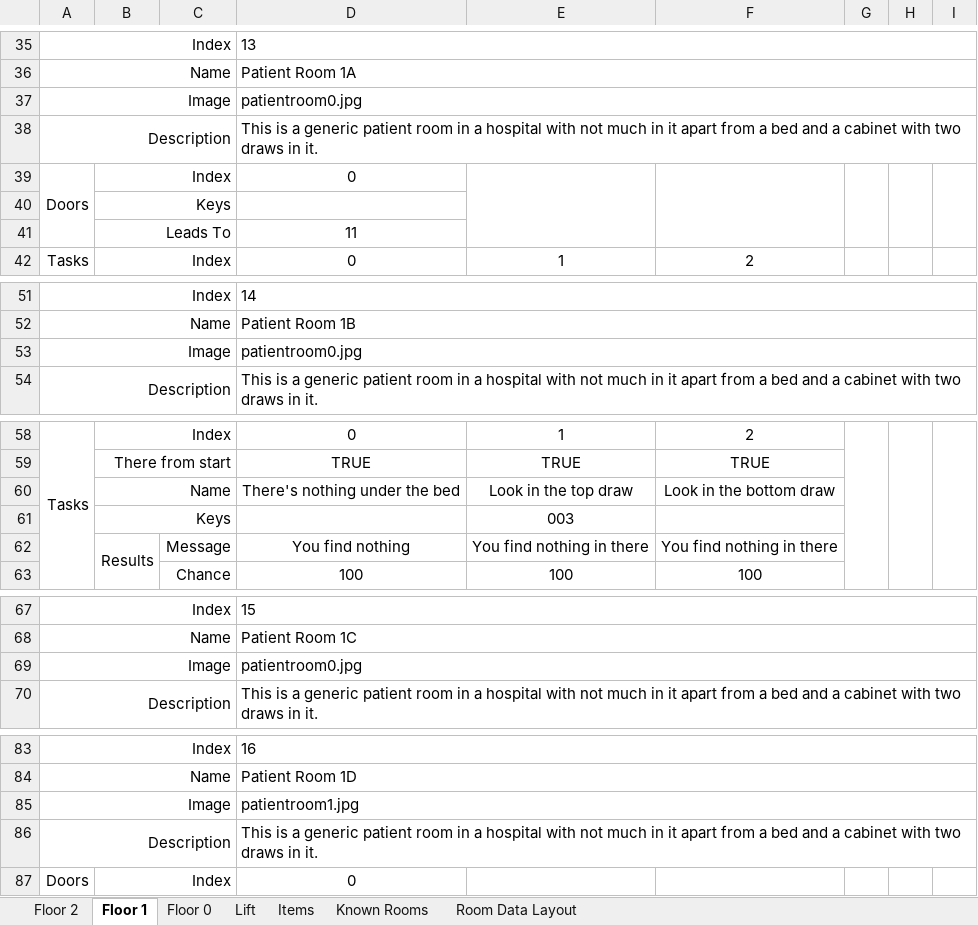
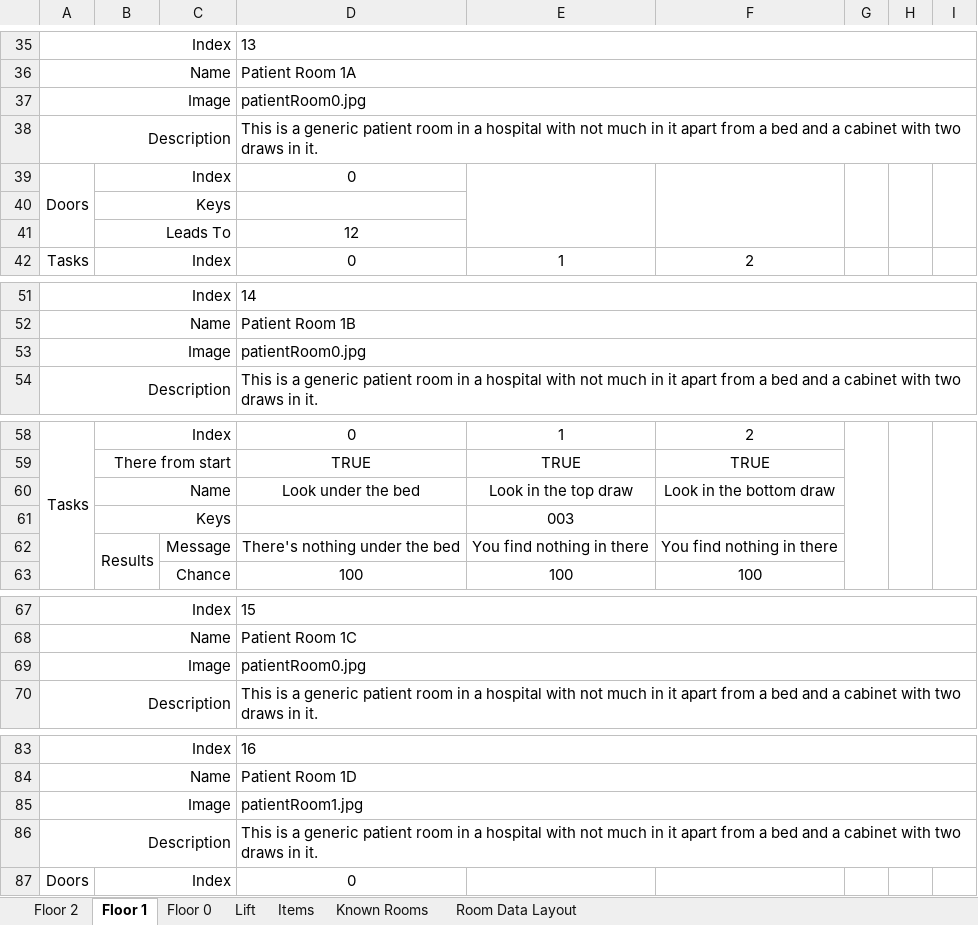
Before and after one commit to tobysmith568-university/AINT-151_Web_Game_Technologies, an Excel workbook: My Game.xlsx, sheet Floor 1, drawn as a sheet; only a part is shown, gaps mark what is left out; values as stored, in another font and other column widths than the file's, no borders; removed rows and columns are numbered as before the commit, all else as after; the diff covers the shown part only; the diff names each change by its address in the sheet, - before the commit and + after, or states it on an @@ line.

```diff
--- a/My Game.xlsx (sheet Floor 1)
+++ b/My Game.xlsx (sheet Floor 1)
-D37: patientroom0.jpg
+D37: patientRoom0.jpg
-row 41:  | Leads To |  | 11
+row 41:  | Leads To |  | 12
-D53: patientroom0.jpg
+D53: patientRoom0.jpg
-D60: There's nothing under the bed
+D60: Look under the bed
-D62: You find nothing
+D62: There's nothing under the bed
-D69: patientroom0.jpg
+D69: patientRoom0.jpg
-D85: patientroom1.jpg
+D85: patientRoom1.jpg
```
Also changed, not shown: 3 edited cells elsewhere in this sheet, sheet Items, sheet Room Data Layout, sheet Known Rooms, sheet Floor 0, sheet Floor 2.
